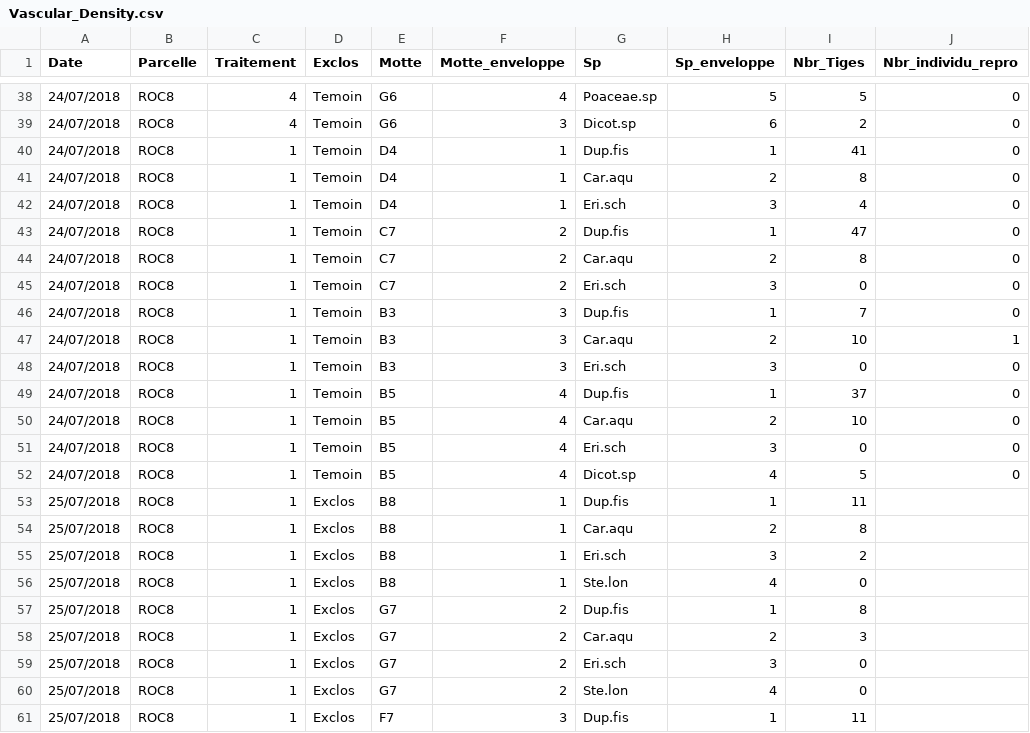
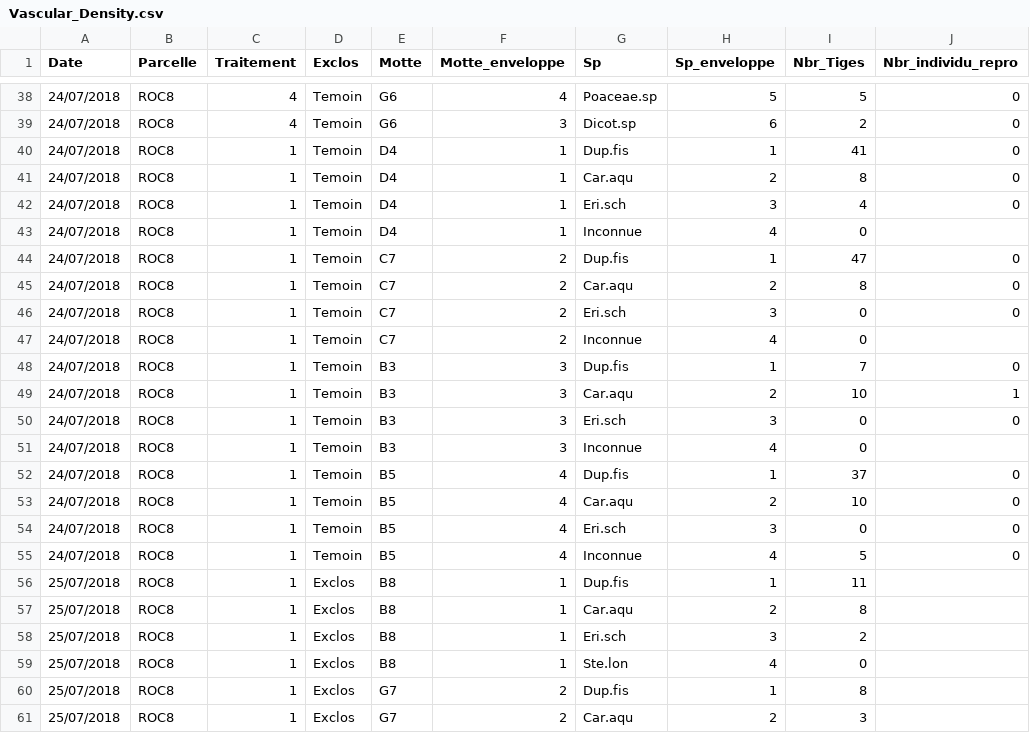
Before and after one commit to lucasdeschamps/FRQNT1.Data, a CSV file: data-raw/Vascular_Density.csv, drawn as a sheet; only a part is shown, gaps mark what is left out; the shorter side is filled out with more unchanged rows; the diff covers the shown part only.

```diff
--- a/data-raw/Vascular_Density.csv
+++ b/data-raw/Vascular_Density.csv
@@ -42,2 +42,3 @@ Date;Parcelle;Traitement;Exclos;Motte;Motte_enveloppe;Sp;Sp_enveloppe;Nbr_Tiges;
 24/07/2018;ROC8;1;Temoin;D4;1;Eri.sch;3;4;0
+24/07/2018;ROC8;1;Temoin;D4;1;Inconnue;4;0;
 24/07/2018;ROC8;1;Temoin;C7;2;Dup.fis;1;47;0
@@ -45,2 +46,3 @@ Date;Parcelle;Traitement;Exclos;Motte;Motte_enveloppe;Sp;Sp_enveloppe;Nbr_Tiges;
 24/07/2018;ROC8;1;Temoin;C7;2;Eri.sch;3;0;0
+24/07/2018;ROC8;1;Temoin;C7;2;Inconnue;4;0;
 24/07/2018;ROC8;1;Temoin;B3;3;Dup.fis;1;7;0
@@ -48,2 +50,3 @@ Date;Parcelle;Traitement;Exclos;Motte;Motte_enveloppe;Sp;Sp_enveloppe;Nbr_Tiges;
 24/07/2018;ROC8;1;Temoin;B3;3;Eri.sch;3;0;0
+24/07/2018;ROC8;1;Temoin;B3;3;Inconnue;4;0;
 24/07/2018;ROC8;1;Temoin;B5;4;Dup.fis;1;37;0
@@ -51,3 +54,3 @@ Date;Parcelle;Traitement;Exclos;Motte;Motte_enveloppe;Sp;Sp_enveloppe;Nbr_Tiges;
 24/07/2018;ROC8;1;Temoin;B5;4;Eri.sch;3;0;0
-24/07/2018;ROC8;1;Temoin;B5;4;Dicot.sp;4;5;0
+24/07/2018;ROC8;1;Temoin;B5;4;Inconnue;4;5;0
 25/07/2018;ROC8;1;Exclos;B8;1;Dup.fis;1;11;
```
Also changed, not shown: 24 edited cells elsewhere in this file, data-raw/Vascular_Traits.csv, 1 other file.
